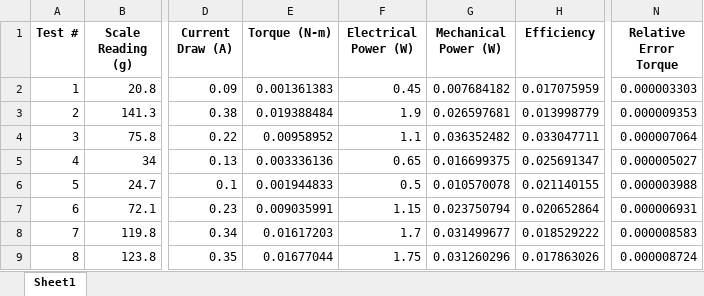
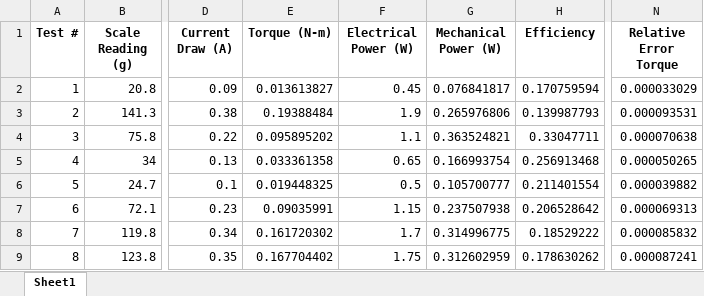
Before and after one commit to gkret123/DC-Motor-Data-Analysis, an Excel workbook: GK_Data_M1_filled.xlsx, sheet Sheet1, drawn as a sheet; only a part is shown, gaps mark what is left out; values as stored, in another font and other column widths than the file's, no borders; the diff covers the shown part only; the diff names each change by its address in the sheet, - before the commit and + after, or states it on an @@ line.

```diff
--- a/GK_Data_M1_filled.xlsx (sheet Sheet1)
+++ b/GK_Data_M1_filled.xlsx (sheet Sheet1)
-E2 (Torque (N-m)): 0.001361383
+E2 (Torque (N-m)): 0.013613827
-G2 (Mechanical Power (W)): 0.007684182
+G2 (Mechanical Power (W)): 0.076841817
-H2 (Efficiency): 0.017075959
+H2 (Efficiency): 0.170759594
-N2 (Relative Error Torque): 0.000003303
+N2 (Relative Error Torque): 0.000033029
-E3 (Torque (N-m)): 0.019388484
+E3 (Torque (N-m)): 0.19388484
-G3 (Mechanical Power (W)): 0.026597681
+G3 (Mechanical Power (W)): 0.265976806
-H3 (Efficiency): 0.013998779
+H3 (Efficiency): 0.139987793
-N3 (Relative Error Torque): 0.000009353
+N3 (Relative Error Torque): 0.000093531
-E4 (Torque (N-m)): 0.00958952
+E4 (Torque (N-m)): 0.095895202
-G4 (Mechanical Power (W)): 0.036352482
+G4 (Mechanical Power (W)): 0.363524821
-H4 (Efficiency): 0.033047711
+H4 (Efficiency): 0.33047711
-N4 (Relative Error Torque): 0.000007064
+N4 (Relative Error Torque): 0.000070638
-E5 (Torque (N-m)): 0.003336136
+E5 (Torque (N-m)): 0.033361358
-G5 (Mechanical Power (W)): 0.016699375
+G5 (Mechanical Power (W)): 0.166993754
-H5 (Efficiency): 0.025691347
+H5 (Efficiency): 0.256913468
-N5 (Relative Error Torque): 0.000005027
+N5 (Relative Error Torque): 0.000050265
-E6 (Torque (N-m)): 0.001944833
+E6 (Torque (N-m)): 0.019448325
-G6 (Mechanical Power (W)): 0.010570078
+G6 (Mechanical Power (W)): 0.105700777
-H6 (Efficiency): 0.021140155
+H6 (Efficiency): 0.211401554
-N6 (Relative Error Torque): 0.000003988
+N6 (Relative Error Torque): 0.000039882
-E7 (Torque (N-m)): 0.009035991
+E7 (Torque (N-m)): 0.09035991
-G7 (Mechanical Power (W)): 0.023750794
+G7 (Mechanical Power (W)): 0.237507938
-H7 (Efficiency): 0.020652864
+H7 (Efficiency): 0.206528642
-N7 (Relative Error Torque): 0.000006931
+N7 (Relative Error Torque): 0.000069313
-E8 (Torque (N-m)): 0.01617203
+E8 (Torque (N-m)): 0.161720302
-G8 (Mechanical Power (W)): 0.031499677
+G8 (Mechanical Power (W)): 0.314996775
-H8 (Efficiency): 0.018529222
+H8 (Efficiency): 0.18529222
-N8 (Relative Error Torque): 0.000008583
+N8 (Relative Error Torque): 0.000085832
-E9 (Torque (N-m)): 0.01677044
+E9 (Torque (N-m)): 0.167704402
-G9 (Mechanical Power (W)): 0.031260296
+G9 (Mechanical Power (W)): 0.312602959
-H9 (Efficiency): 0.017863026
+H9 (Efficiency): 0.178630262
-N9 (Relative Error Torque): 0.000008724
+N9 (Relative Error Torque): 0.000087241
```
Also changed, not shown: 579 edited cells elsewhere in this sheet, GK_Data_M1.xlsx, 12 other files.
